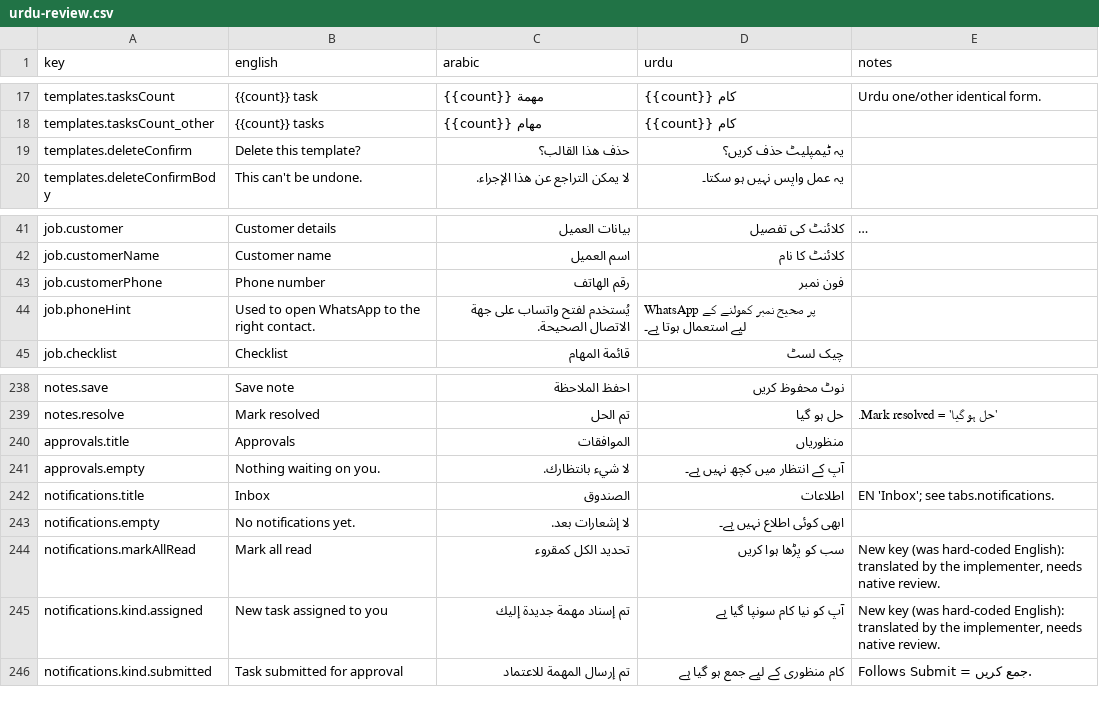
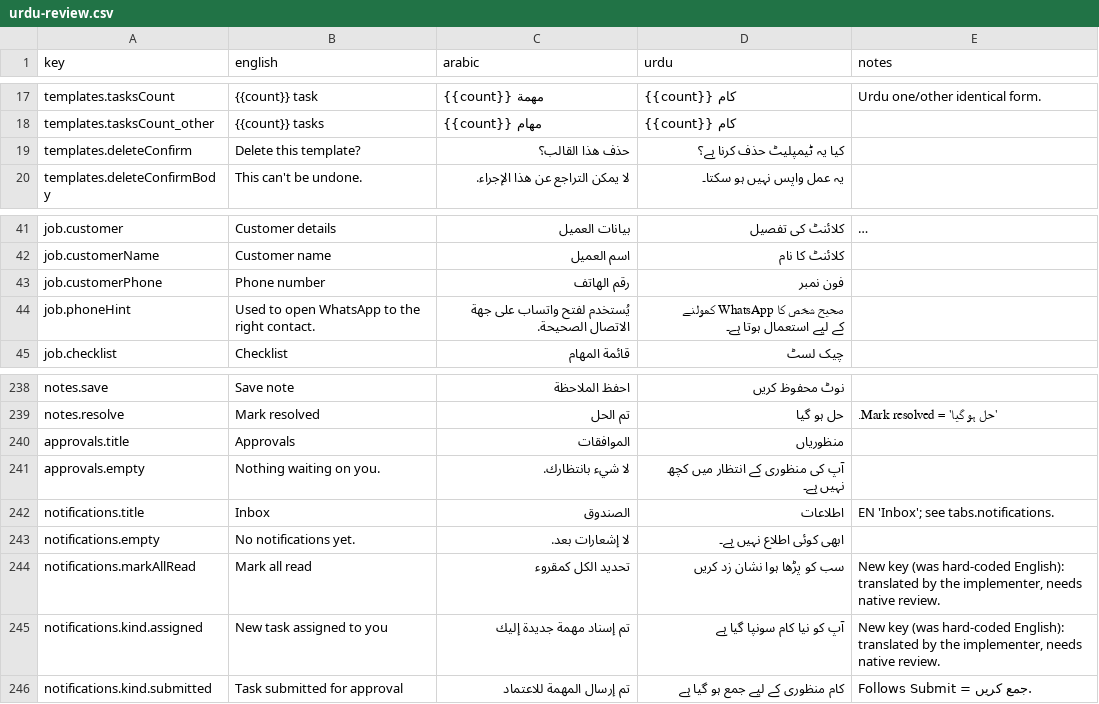
Before and after one commit to ishin12/Check-list, a CSV file: docs/urdu-review.csv, drawn as a sheet; only a part is shown, gaps mark what is left out; long unchanged cells end in …; the diff covers the shown part only.

```diff
--- a/docs/urdu-review.csv
+++ b/docs/urdu-review.csv
@@ -19 +19 @@
-"templates.deleteConfirm","Delete this template?","حذف هذا القالب؟","یہ ٹیمپلیٹ حذف کریں؟",""
+templates.deleteConfirm,Delete this template?,حذف هذا القالب؟,کیا یہ ٹیمپلیٹ حذف کرنا ہے؟,
@@ -44 +44 @@
-"job.phoneHint","Used to open WhatsApp to the right contact.","يُستخدم لفتح واتساب على جهة الاتصال الصحيحة.","WhatsApp پر صحیح نمبر کھولنے کے لیے استعمال ہوتا ہے۔",""
+job.phoneHint,Used to open WhatsApp to the right contact.,يُستخدم لفتح واتساب على جهة الاتصال الصحيحة.,صحیح شخص کا WhatsApp کھولنے کے لیے استعمال ہوتا ہے۔,
@@ -241 +241 @@
-"approvals.empty","Nothing waiting on you.","لا شيء بانتظارك.","آپ کے انتظار میں کچھ نہیں ہے۔",""
+approvals.empty,Nothing waiting on you.,لا شيء بانتظارك.,آپ کی منظوری کے انتظار میں کچھ نہیں ہے۔,
@@ -244 +244 @@
-"notifications.markAllRead","Mark all read","تحديد الكل كمقروء","سب کو پڑھا ہوا کریں","New key (was hard-coded English): translated by the implementer, needs native review."
+notifications.markAllRead,Mark all read,تحديد الكل كمقروء,سب کو پڑھا ہوا نشان زد کریں,"New key (was hard-coded English): translated by the implementer, needs native review."
```
Also changed, not shown: 11 edited cells elsewhere in this file, 2 other files.
